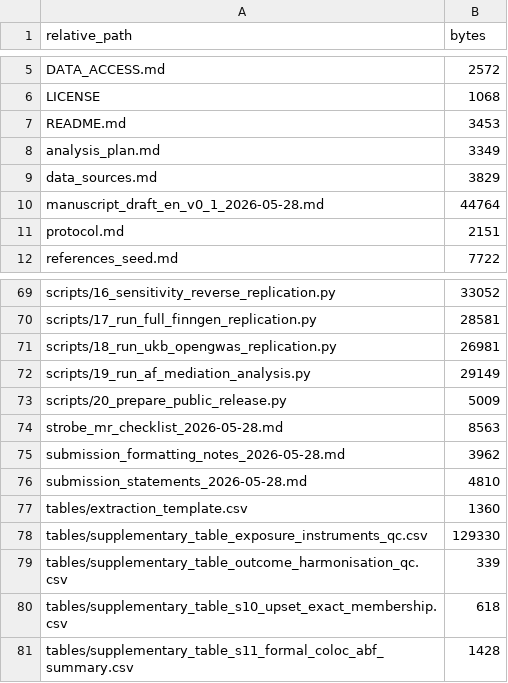
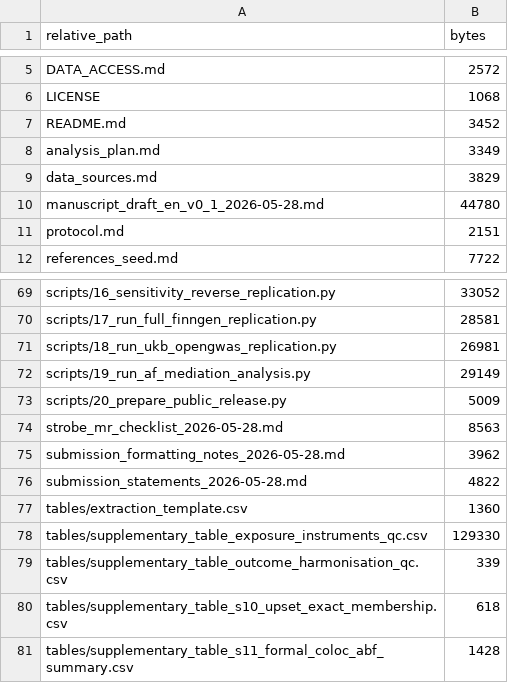
Before and after one commit to Cristo198/af-hf-inflammation-mr-2026, a CSV file: PUBLIC_RELEASE_MANIFEST.csv, drawn as a sheet; only a part is shown, gaps mark what is left out.

```diff
--- a/PUBLIC_RELEASE_MANIFEST.csv
+++ b/PUBLIC_RELEASE_MANIFEST.csv
@@ -6,6 +6,6 @@ DATA_ACCESS.md,2572
 LICENSE,1068
-README.md,3453
+README.md,3452
 analysis_plan.md,3349
 data_sources.md,3829
-manuscript_draft_en_v0_1_2026-05-28.md,44764
+manuscript_draft_en_v0_1_2026-05-28.md,44780
 protocol.md,2151
@@ -75,3 +75,3 @@ strobe_mr_checklist_2026-05-28.md,8563
 submission_formatting_notes_2026-05-28.md,3962
-submission_statements_2026-05-28.md,4810
+submission_statements_2026-05-28.md,4822
 tables/extraction_template.csv,1360
```
Also changed, not shown: 3 other files.
